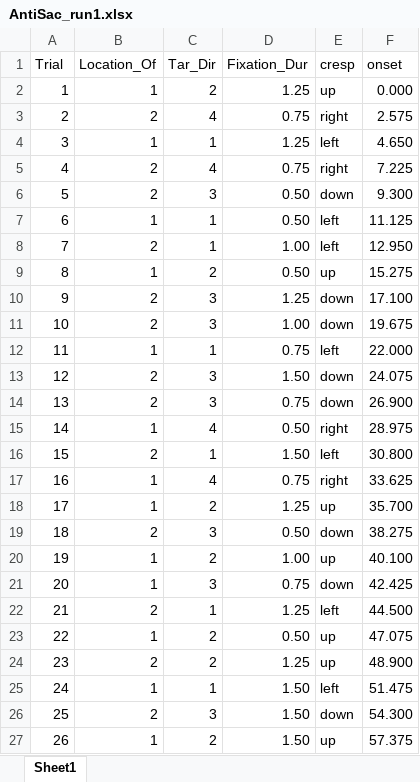
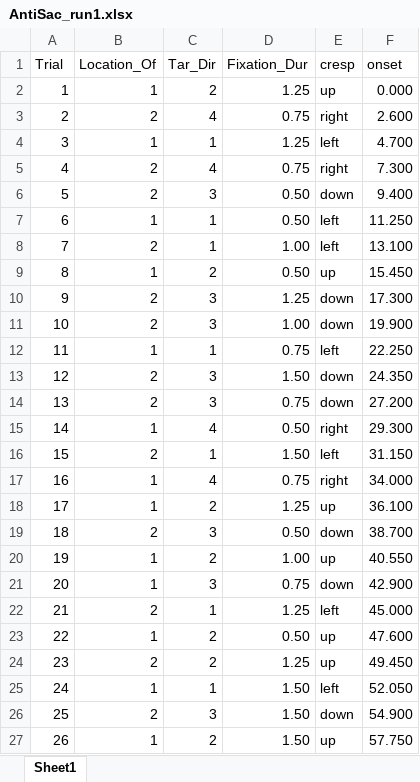
Before and after one commit to EF-STUDY-FENG/ef-imaging, an Excel workbook: config/AntiSac_config/AntiSac_run1.xlsx, sheet Sheet1, drawn as a sheet; values as stored, in another font and other column widths than the file's, no borders; the diff names each change by its address in the sheet, - before the commit and + after, or states it on an @@ line.

```diff
--- a/config/AntiSac_config/AntiSac_run1.xlsx (sheet Sheet1)
+++ b/config/AntiSac_config/AntiSac_run1.xlsx (sheet Sheet1)
-F3 (onset): 2.575
+F3 (onset): 2.600
-F4 (onset): 4.650
+F4 (onset): 4.700
-F5 (onset): 7.225
+F5 (onset): 7.300
-F6 (onset): 9.300
+F6 (onset): 9.400
-F7 (onset): 11.125
+F7 (onset): 11.250
-F8 (onset): 12.950
+F8 (onset): 13.100
-F9 (onset): 15.275
+F9 (onset): 15.450
-F10 (onset): 17.100
+F10 (onset): 17.300
-F11 (onset): 19.675
+F11 (onset): 19.900
-F12 (onset): 22.000
+F12 (onset): 22.250
-F13 (onset): 24.075
+F13 (onset): 24.350
-F14 (onset): 26.900
+F14 (onset): 27.200
-F15 (onset): 28.975
+F15 (onset): 29.300
-F16 (onset): 30.800
+F16 (onset): 31.150
-F17 (onset): 33.625
+F17 (onset): 34.000
-F18 (onset): 35.700
+F18 (onset): 36.100
-F19 (onset): 38.275
+F19 (onset): 38.700
-F20 (onset): 40.100
+F20 (onset): 40.550
-F21 (onset): 42.425
+F21 (onset): 42.900
-F22 (onset): 44.500
+F22 (onset): 45.000
-F23 (onset): 47.075
+F23 (onset): 47.600
-F24 (onset): 48.900
+F24 (onset): 49.450
-F25 (onset): 51.475
+F25 (onset): 52.050
-F26 (onset): 54.300
+F26 (onset): 54.900
-F27 (onset): 57.375
+F27 (onset): 57.750
```
Also changed, not shown: config/AntiSac_config/AntiSac_run2.xlsx, config/AntiSac_config/AntiSac_run3.xlsx, 4 other files.
